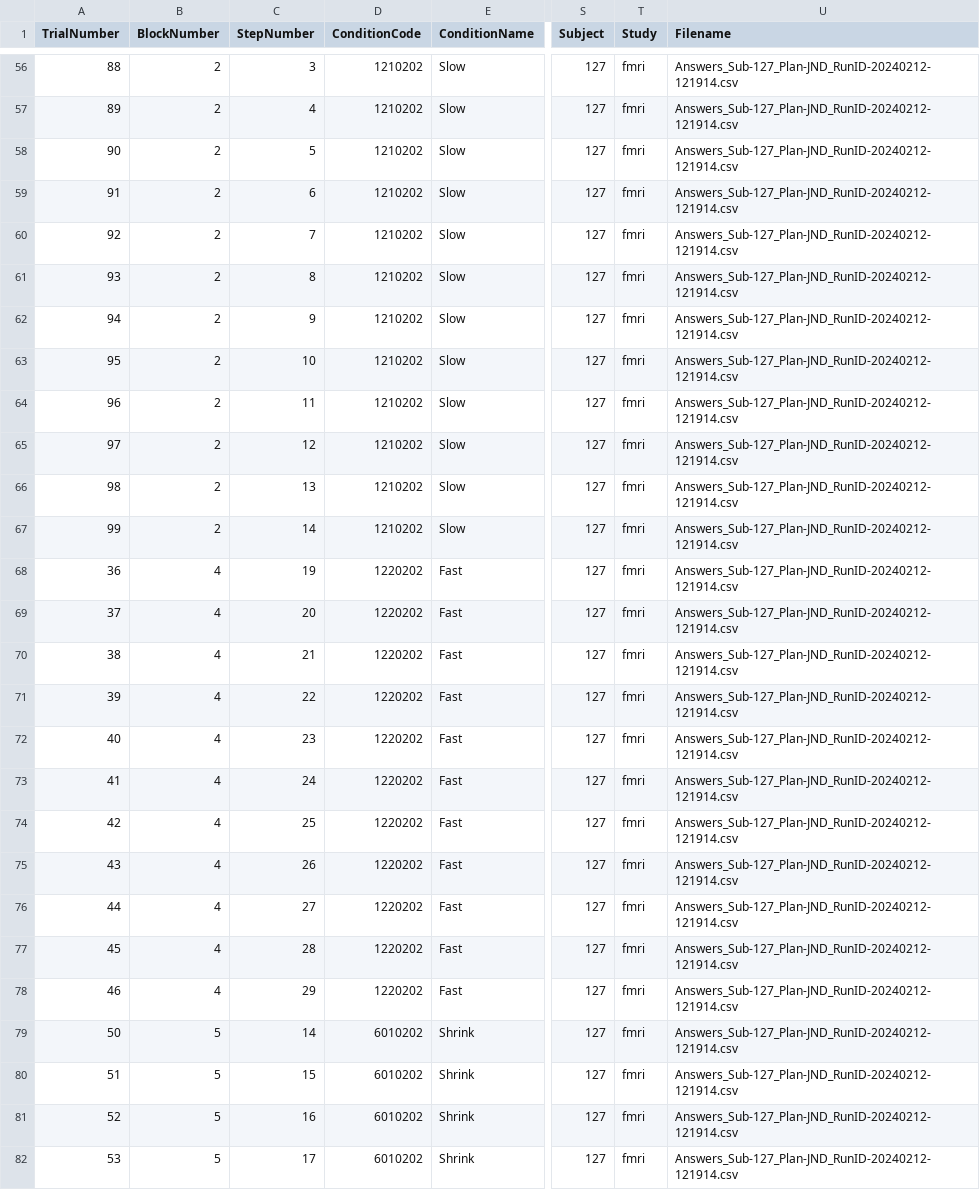
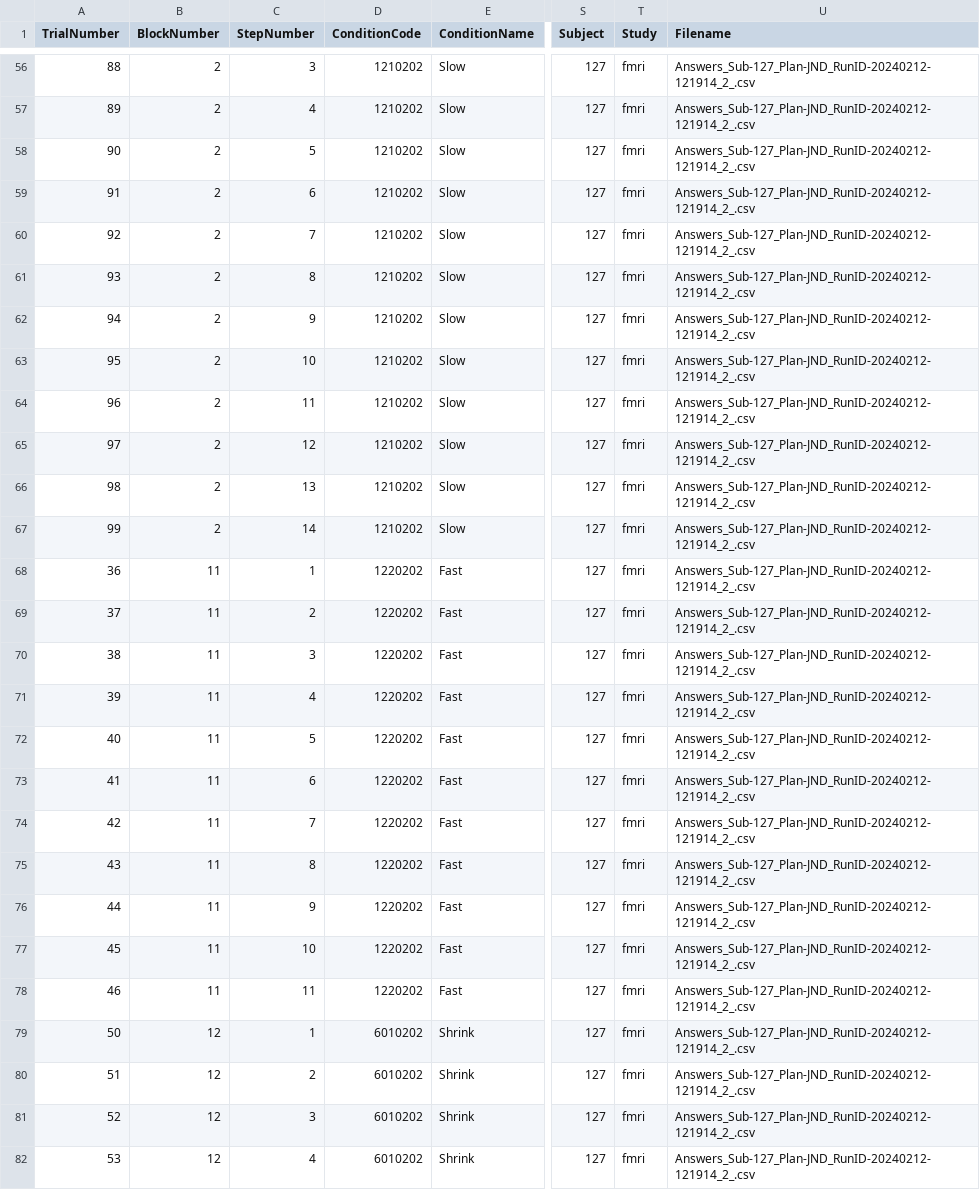
Before and after one commit to SLabhaifa/psych_gady, a CSV file: unreal_psychophysics/Studies/fmri/sub_127/results_sub_127_attempt_2/staircase_values_sub_127.csv, drawn as a sheet; only a part is shown, gaps mark what is left out; the diff covers the shown part only; the diff names each change by its address in the sheet, - before the commit and + after, or states it on an @@ line.

```diff
--- a/unreal_psychophysics/Studies/fmri/sub_127/results_sub_127_attempt_2/staircase_values_sub_127.csv
+++ b/unreal_psychophysics/Studies/fmri/sub_127/results_sub_127_attempt_2/staircase_values_sub_127.csv
-U56:U82 (Filename): Answers_Sub-127_Plan-JND_RunID-20240212-121914.csv
+U56:U82 (Filename): Answers_Sub-127_Plan-JND_RunID-20240212-121914_2_.csv
-B68:B78 (BlockNumber): 4
+B68:B78 (BlockNumber): 11
-C68 (StepNumber): 19
+C68 (StepNumber): 1
-C69 (StepNumber): 20
+C69 (StepNumber): 2
-C70 (StepNumber): 21
+C70 (StepNumber): 3
-C71 (StepNumber): 22
+C71 (StepNumber): 4
-C72 (StepNumber): 23
+C72 (StepNumber): 5
-C73 (StepNumber): 24
+C73 (StepNumber): 6
-C74 (StepNumber): 25
+C74 (StepNumber): 7
-C75 (StepNumber): 26
+C75 (StepNumber): 8
-C76 (StepNumber): 27
+C76 (StepNumber): 9
-C77 (StepNumber): 28
+C77 (StepNumber): 10
-C78 (StepNumber): 29
+C78 (StepNumber): 11
-B79:B82 (BlockNumber): 5
+B79:B82 (BlockNumber): 12
-C79 (StepNumber): 14
+C79 (StepNumber): 1
-C80 (StepNumber): 15
+C80 (StepNumber): 2
-C81 (StepNumber): 16
+C81 (StepNumber): 3
-C82 (StepNumber): 17
+C82 (StepNumber): 4
```
Also changed, not shown: 75 edited cells elsewhere in this file, unreal_psychophysics/Studies/fmri/sub_002/Answers_Sub-002_Plan-JND_RunID-20240212-131855.csv, unreal_psychophysics/Studies/fmri/sub_127/results_sub_127_attempt_1/threshold_values_sub_127.csv, 18 other files.
